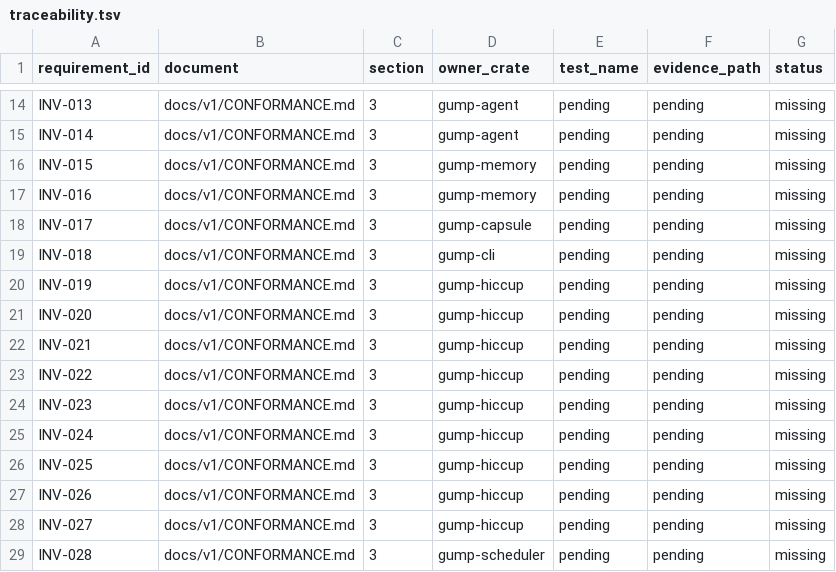
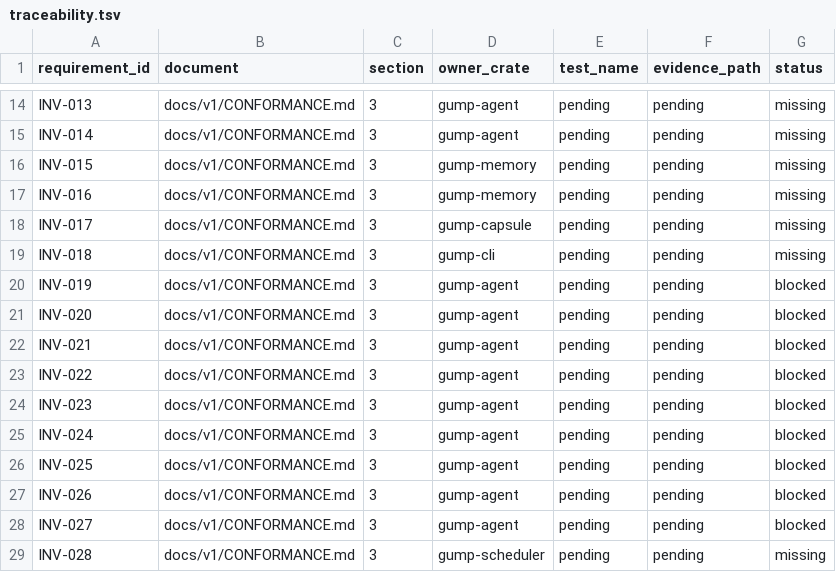
Before and after one commit to frogfishio/gump, a TSV file: spec/v1/traceability.tsv, drawn as a sheet; only a part is shown, gaps mark what is left out.

Commit message:
refactor(traceability): update gump-hiccup entries to gump-agent

```diff
--- a/spec/v1/traceability.tsv
+++ b/spec/v1/traceability.tsv
@@ -19,11 +19,11 @@ INV-017	docs/v1/CONFORMANCE.md	3	gump-capsule	pending	pending	missing
 INV-018	docs/v1/CONFORMANCE.md	3	gump-cli	pending	pending	missing
-INV-019	docs/v1/CONFORMANCE.md	3	gump-hiccup	pending	pending	missing
-INV-020	docs/v1/CONFORMANCE.md	3	gump-hiccup	pending	pending	missing
-INV-021	docs/v1/CONFORMANCE.md	3	gump-hiccup	pending	pending	missing
-INV-022	docs/v1/CONFORMANCE.md	3	gump-hiccup	pending	pending	missing
-INV-023	docs/v1/CONFORMANCE.md	3	gump-hiccup	pending	pending	missing
-INV-024	docs/v1/CONFORMANCE.md	3	gump-hiccup	pending	pending	missing
-INV-025	docs/v1/CONFORMANCE.md	3	gump-hiccup	pending	pending	missing
-INV-026	docs/v1/CONFORMANCE.md	3	gump-hiccup	pending	pending	missing
-INV-027	docs/v1/CONFORMANCE.md	3	gump-hiccup	pending	pending	missing
+INV-019	docs/v1/CONFORMANCE.md	3	gump-agent	pending	pending	blocked
+INV-020	docs/v1/CONFORMANCE.md	3	gump-agent	pending	pending	blocked
+INV-021	docs/v1/CONFORMANCE.md	3	gump-agent	pending	pending	blocked
+INV-022	docs/v1/CONFORMANCE.md	3	gump-agent	pending	pending	blocked
+INV-023	docs/v1/CONFORMANCE.md	3	gump-agent	pending	pending	blocked
+INV-024	docs/v1/CONFORMANCE.md	3	gump-agent	pending	pending	blocked
+INV-025	docs/v1/CONFORMANCE.md	3	gump-agent	pending	pending	blocked
+INV-026	docs/v1/CONFORMANCE.md	3	gump-agent	pending	pending	blocked
+INV-027	docs/v1/CONFORMANCE.md	3	gump-agent	pending	pending	blocked
 INV-028	docs/v1/CONFORMANCE.md	3	gump-scheduler	pending	pending	missing
```
